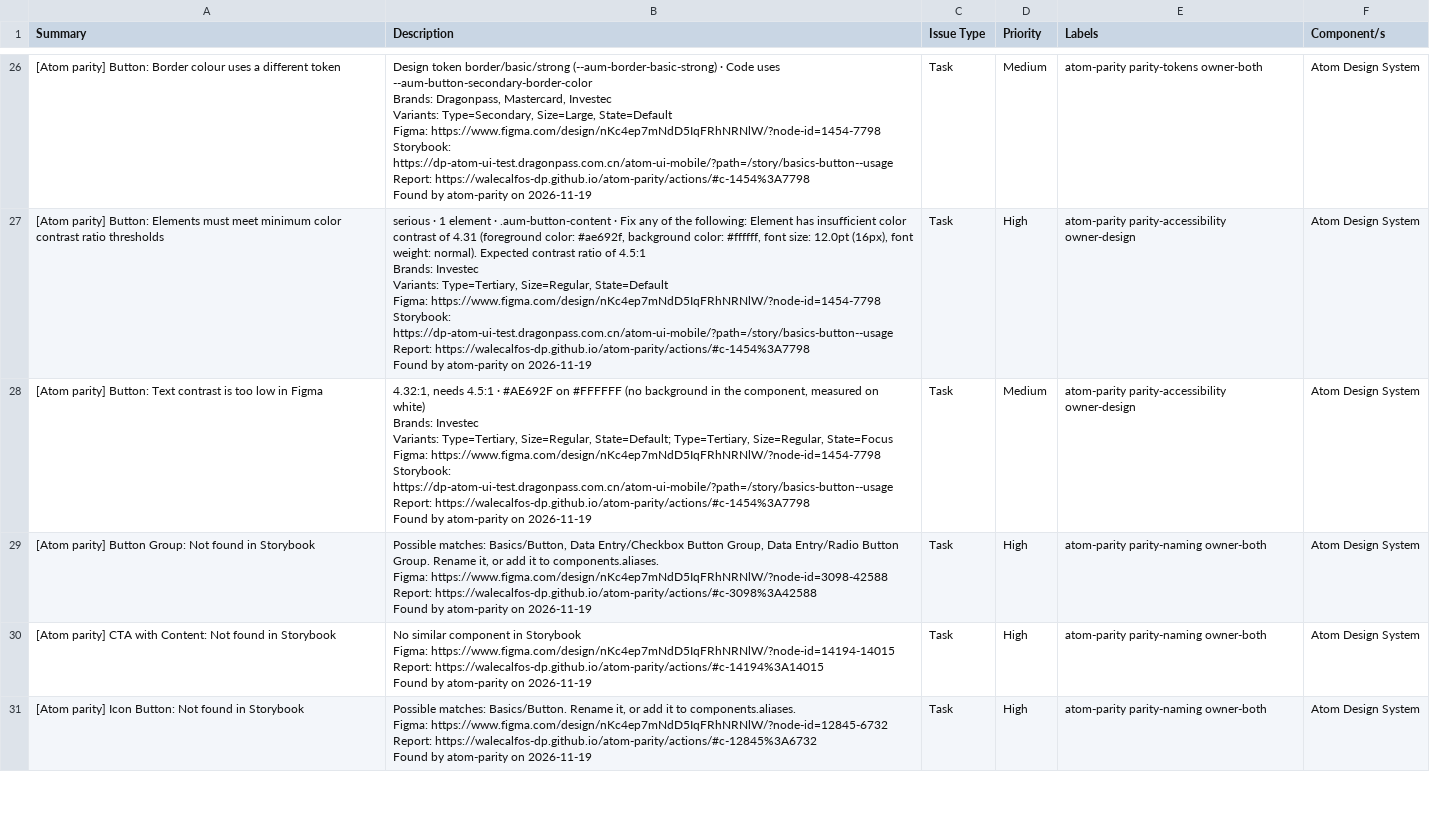
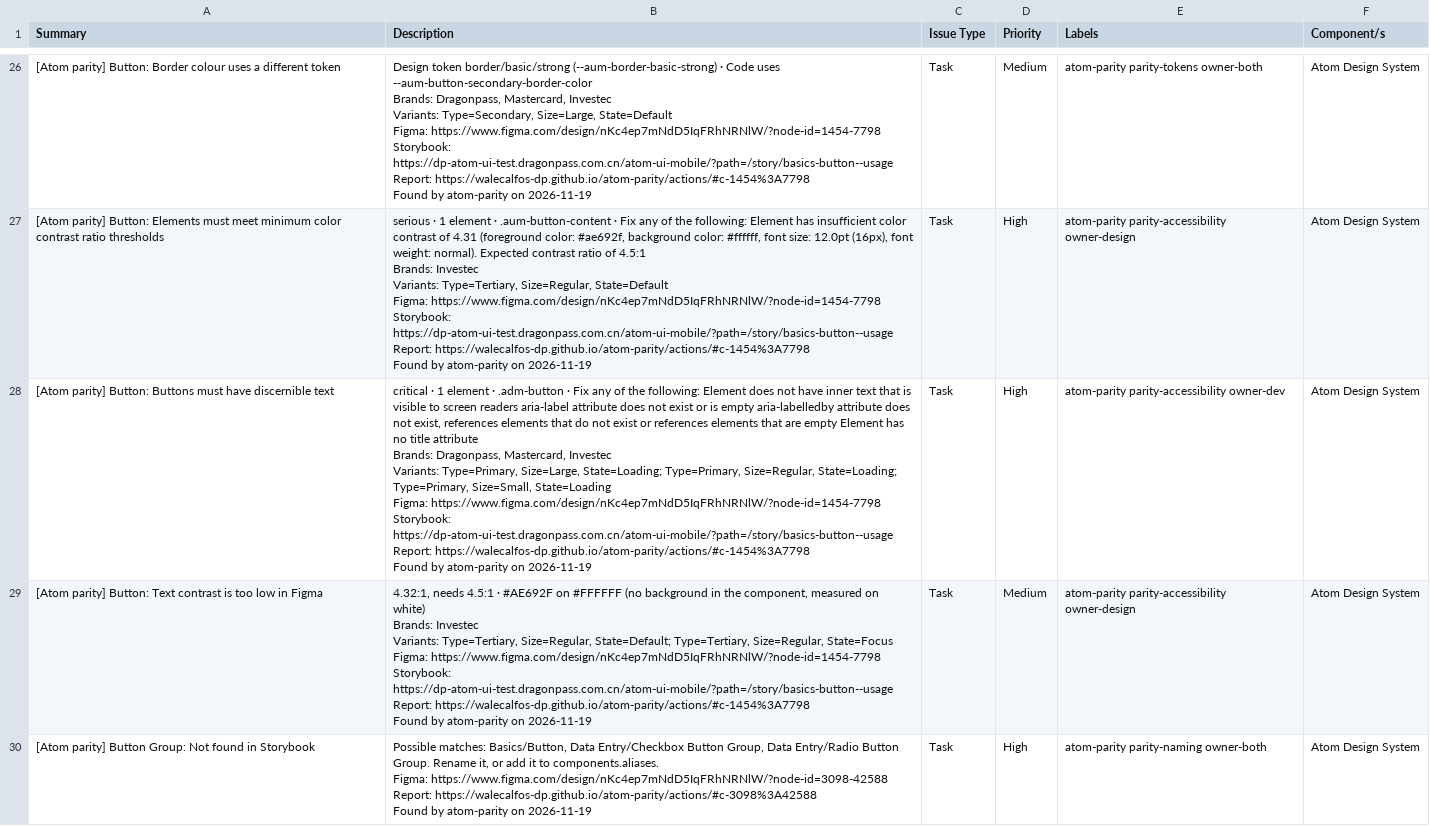
Before and after one commit to WaleCalfos-dp/atom-parity, a CSV file: actions/issues.csv, drawn as a sheet; only a part is shown, gaps mark what is left out; the shorter side is filled out with more unchanged rows; ↵ is a line break in a cell; the diff names each change by its address in the sheet, - before the commit and + after, or states it on an @@ line.

```diff
--- a/actions/issues.csv
+++ b/actions/issues.csv
+row 28: [Atom parity] Button: Buttons must have discernible text | critical · 1 element · .adm-button · Fix any of the following: Element does not have inner text that is visible to screen readers aria-label attribute does not exist or is empty aria-labelledby attribute does not exist, references elements that do not exist or references elements that are empty Element has no title attribute ↵ Brands: Dragonpass, Mastercard, Investec ↵ Variants: Type=Primary, Size=Large, State=Loading; Type=Primary, Size=Regular, State=Loading; Type=Primary, Size=Small, State=Loading ↵ Figma: https://www.figma.com/design/nKc4ep7mNdD5IqFRhNRNlW/?node-id=1454-7798 ↵ Storybook: https://dp-atom-ui-test.dragonpass.com.cn/atom-ui-mobile/?path=/story/basics-button--usage ↵ Report: https://walecalfos-dp.github.io/atom-parity/actions/#c-1454%3A7798 ↵ Found by atom-parity on 2026-11-19 | Task | High | atom-parity parity-accessibility owner-dev | Atom Design System
```
Also changed, not shown: 6 other files.
